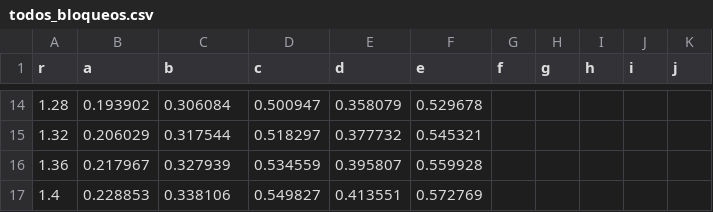
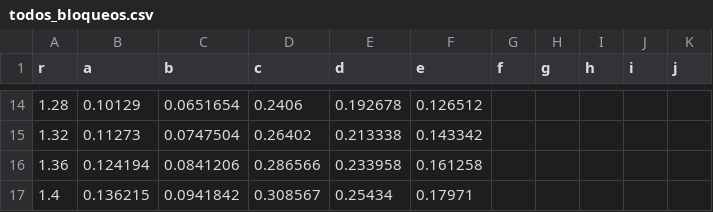
Before and after one commit to CarlosRiggio/Teoria-de-Redes-y-Conmutaci-n, a CSV file: Dextrogiro/todos_bloqueos.csv, drawn as a sheet; only a part is shown, gaps mark what is left out; the diff covers the shown part only.

Commit message:
Dextrogiro Bien Hecho + cambio generador

```diff
--- a/Dextrogiro/todos_bloqueos.csv
+++ b/Dextrogiro/todos_bloqueos.csv
@@ -14,4 +14,4 @@ r,a,b,c,d,e,f,g,h,i,j
-1.28,0.193902,0.306084,0.500947,0.358079,0.529678,,,,,
-1.32,0.206029,0.317544,0.518297,0.377732,0.545321,,,,,
-1.36,0.217967,0.327939,0.534559,0.395807,0.559928,,,,,
-1.4,0.228853,0.338106,0.549827,0.413551,0.572769,,,,,
+1.28,0.10129,0.0651654,0.2406,0.192678,0.126512,,,,,
+1.32,0.11273,0.0747504,0.26402,0.213338,0.143342,,,,,
+1.36,0.124194,0.0841206,0.286566,0.233958,0.161258,,,,,
+1.4,0.136215,0.0941842,0.308567,0.25434,0.17971,,,,,
```
Also changed, not shown: 60 edited cells elsewhere in this file, 49 other files.
